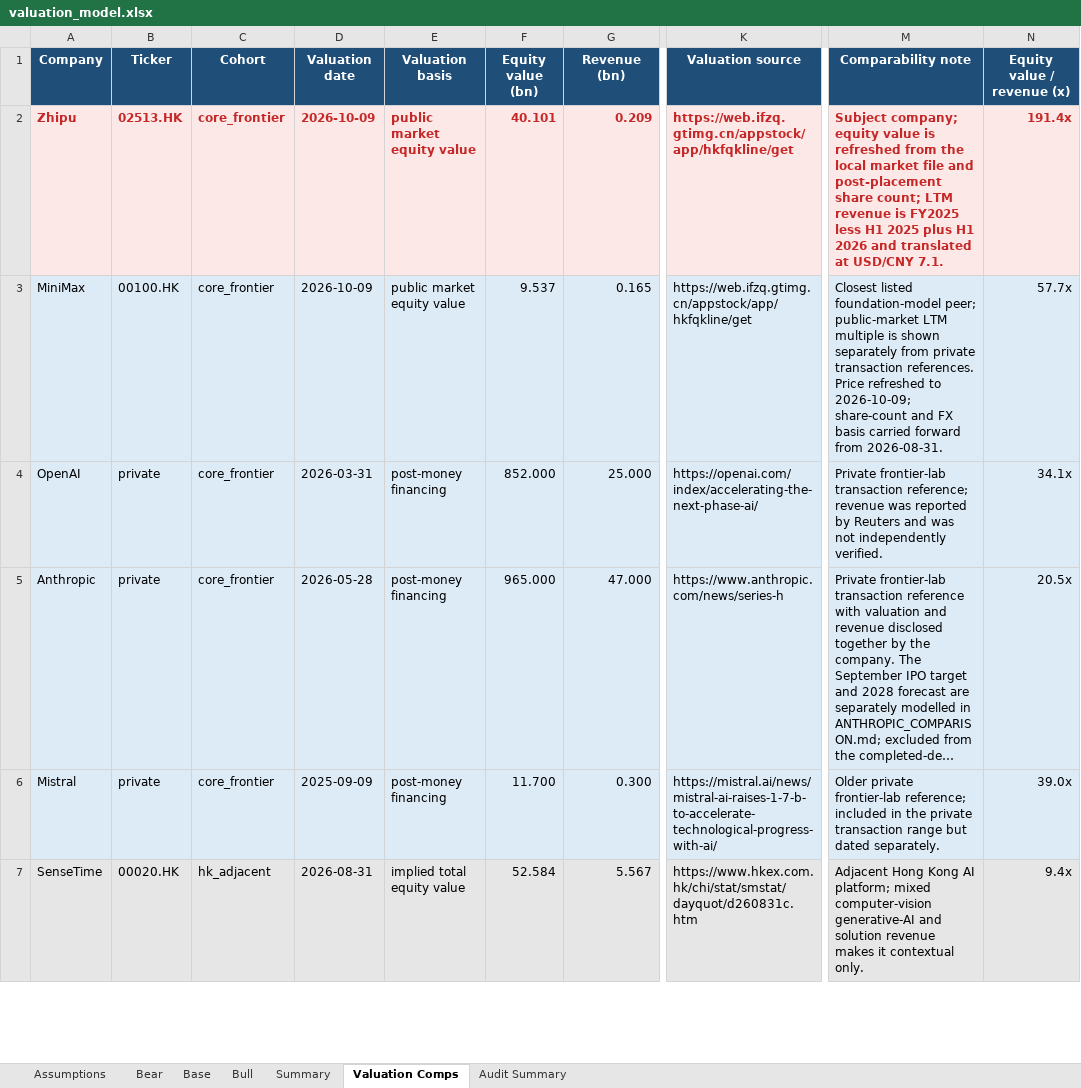
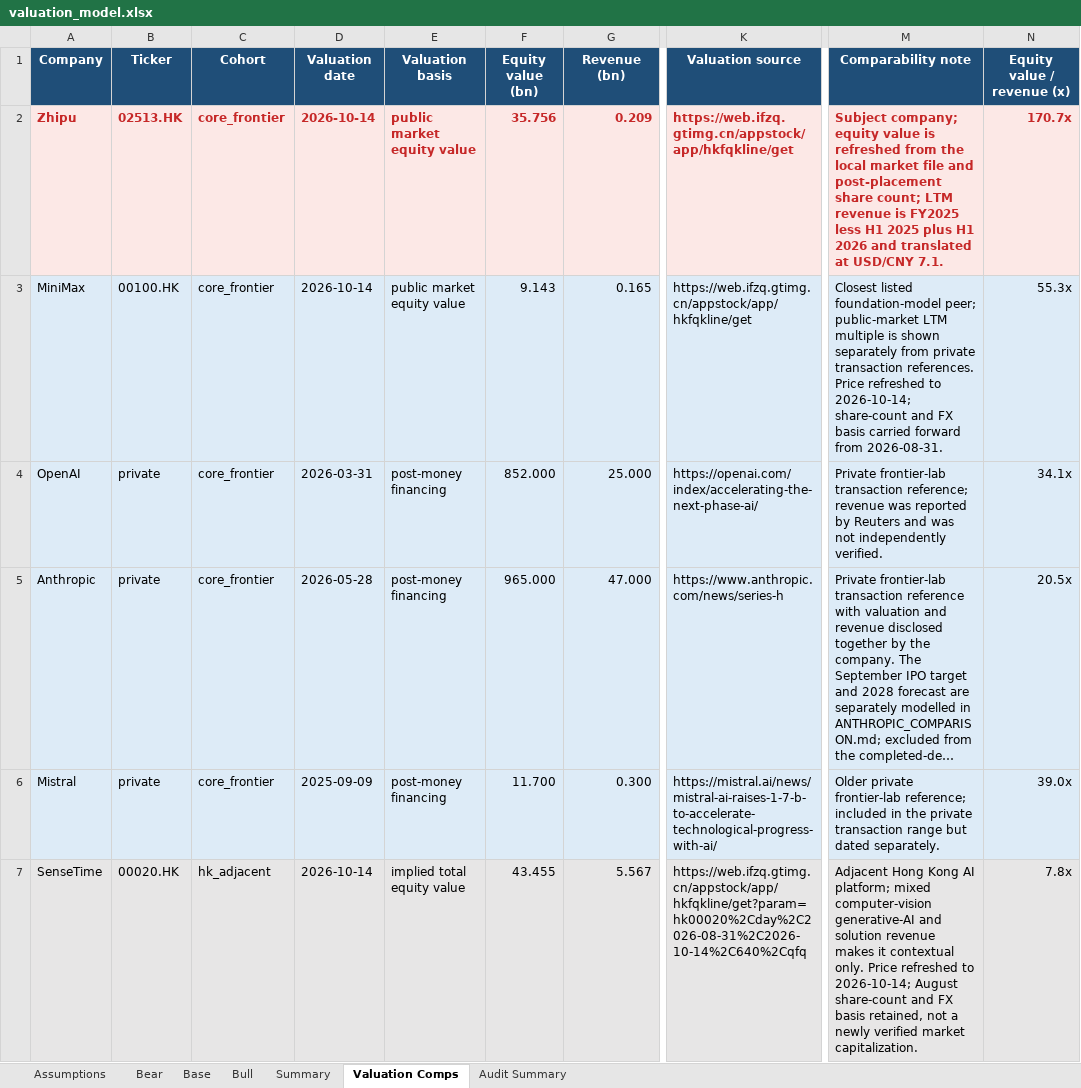
Before and after one commit to ericxuzhesheng/Zhipu-AI-Valuation, an Excel workbook: model/valuation_model.xlsx, sheet Valuation Comps, drawn as a sheet; only a part is shown, gaps mark what is left out; long unchanged cells end in …; values as stored, in another font and other column widths than the file's, no borders; the diff covers the shown part only; the diff names each change by its address in the sheet, - before the commit and + after, or states it on an @@ line.

```diff
--- a/model/valuation_model.xlsx (sheet Valuation Comps)
+++ b/model/valuation_model.xlsx (sheet Valuation Comps)
-D2:D3 (Valuation date): 2026-10-09
+D2:D3 (Valuation date): 2026-10-14
-F2 (Equity value (bn)): 40.101
+F2 (Equity value (bn)): 35.756
-N2 (Equity value / revenue (x)): 191.4x
+N2 (Equity value / revenue (x)): 170.7x
-F3 (Equity value (bn)): 9.537
+F3 (Equity value (bn)): 9.143
-M3 (Comparability note): …refreshed to 2026-10-09; share-count and…
+M3 (Comparability note): …refreshed to 2026-10-14; share-count and…
-N3 (Equity value / revenue (x)): 57.7x
+N3 (Equity value / revenue (x)): 55.3x
-D7 (Valuation date): 2026-08-31
+D7 (Valuation date): 2026-10-14
-F7 (Equity value (bn)): 52.584
+F7 (Equity value (bn)): 43.455
-K7 (Valuation source): https://www.hkex.com.hk/chi/stat/smstat/dayquot/d260831c.htm
+K7 (Valuation source): https://web.ifzq.gtimg.cn/appstock/app/hkfqkline/get?param=hk00020%2Cday%2C2026-08-31%2C2026-10-14%2C640%2Cqfq
-M7 (Comparability note): …contextual only.
+M7 (Comparability note): …contextual only. Price refreshed to 2026-10-14; August share-count and FX basis retained, not a newly verified market capitalization.
-N7 (Equity value / revenue (x)): 9.4x
+N7 (Equity value / revenue (x)): 7.8x
```
Also changed, not shown: 24 edited cells elsewhere in this sheet, sheet Audit Summary, sheet Summary, sheet Assumptions, 56 other files.
